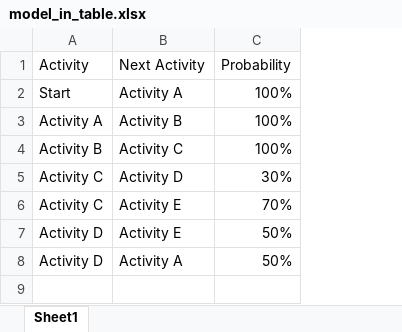
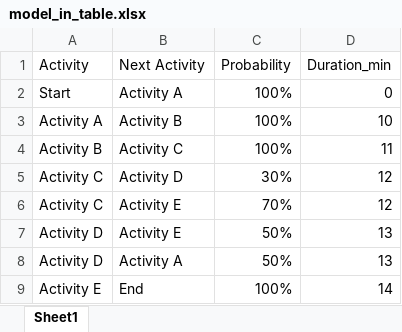
Before and after one commit to peter-seweiha/peter-seweiha.github.io, an Excel workbook: projects/_02_Process Mining/Simulating_logs/model_in_table.xlsx, sheet Sheet1, drawn as a sheet; values as stored, in another font and other column widths than the file's, no borders; the diff names each change by its address in the sheet, - before the commit and + after, or states it on an @@ line.

Commit message:
process_mining

```diff
--- a/projects/_02_Process Mining/Simulating_logs/model_in_table.xlsx (sheet Sheet1)
+++ b/projects/_02_Process Mining/Simulating_logs/model_in_table.xlsx (sheet Sheet1)
+column D (Duration_min), rows 2-8: 0 | 10 | 11 | 12 | 12 | 13 | 13
+row 9: Activity E | End | 100% | 14
```
Also changed, not shown: 4 other files.
